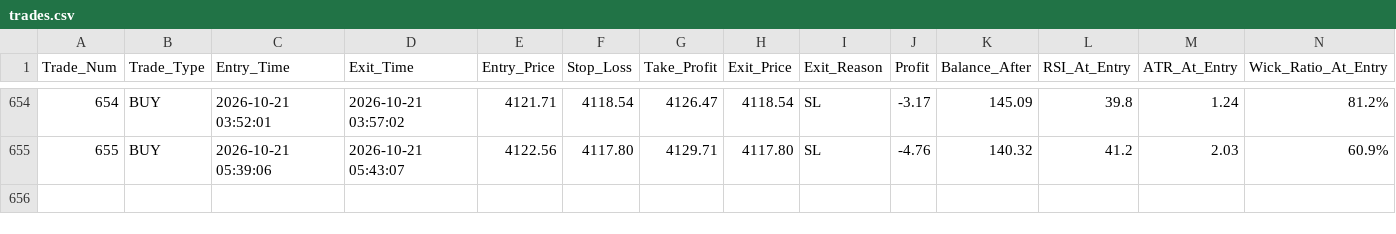
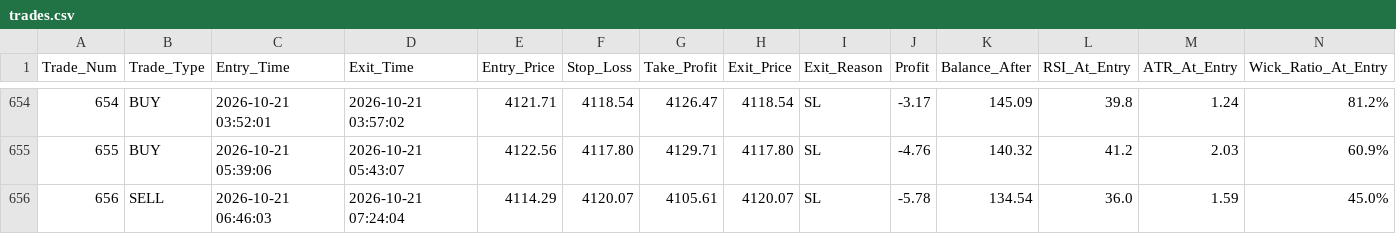
Before and after one commit to shashidaren/gold-trading-bot, a CSV file: trades.csv, drawn as a sheet; only a part is shown, gaps mark what is left out; rows hold the shown columns only; the diff names each change by its address in the sheet, - before the commit and + after, or states it on an @@ line.

```diff
--- a/trades.csv
+++ b/trades.csv
+row 656: 656 | SELL | 2026-10-21 06:46:03 | 2026-10-21 07:24:04 | 4114.29 | 4120.07 | 4105.61 | 4120.07 | SL | -5.78 | 134.54 | 36.0 | 1.59 | 45.0%
```
Also changed, not shown: skipped_trades.csv, 3 other files.
